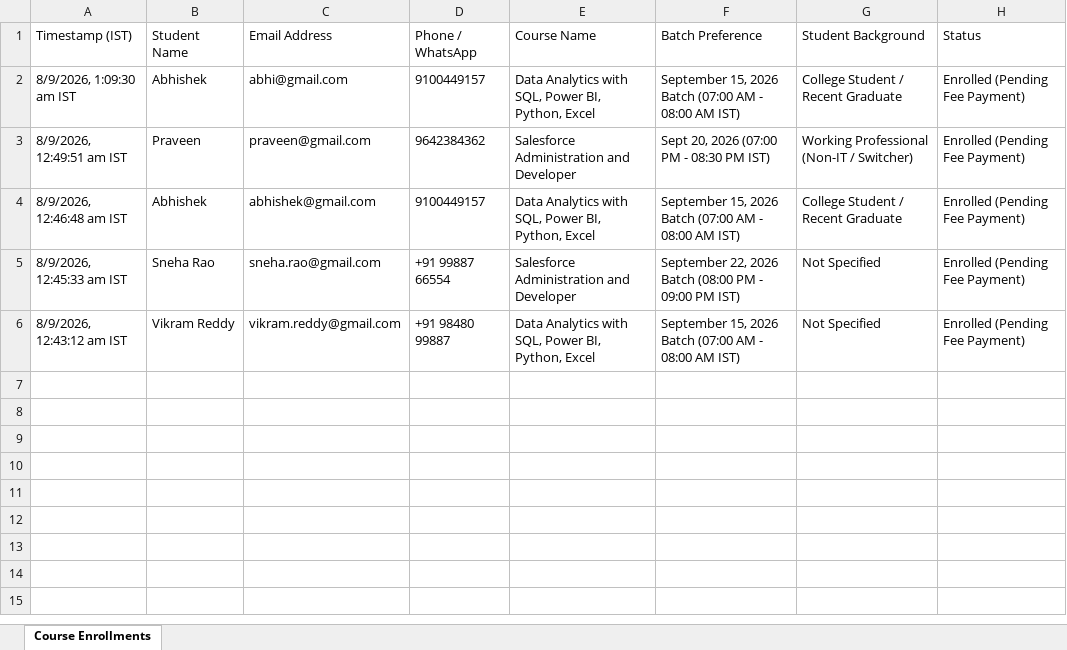
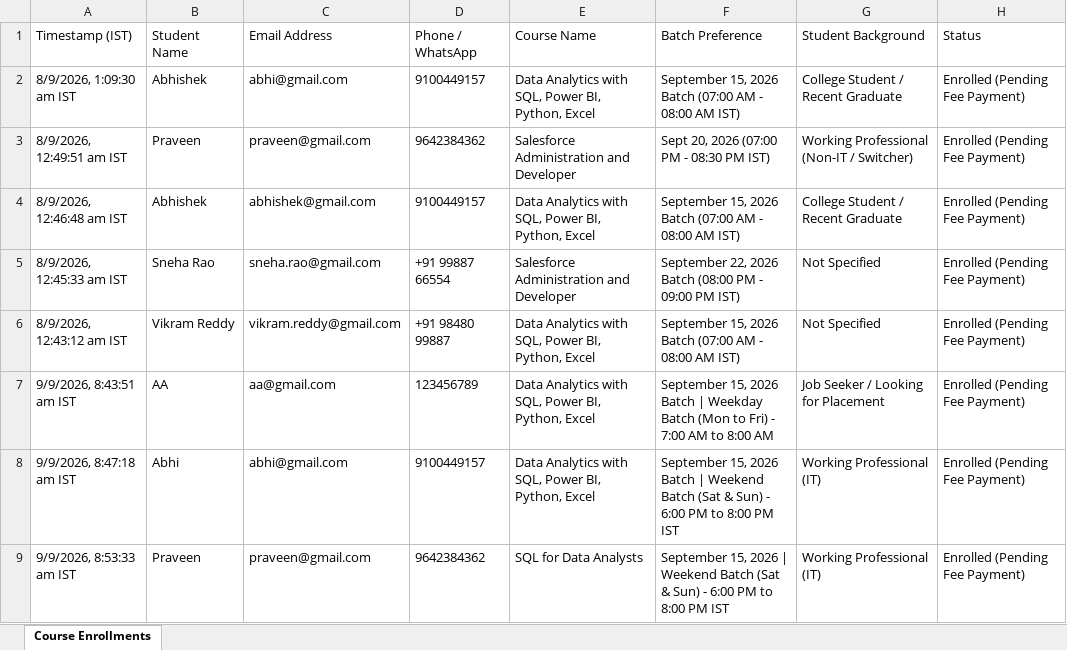
Before and after one commit to maheshonlinetraining/Mahesh-Online-Training, an Excel workbook: backend/src/data/course_enrollments.xlsx, sheet Course Enrollments, drawn as a sheet; values as stored, in another font and other column widths than the file's, no borders; the diff names each change by its address in the sheet, - before the commit and + after, or states it on an @@ line.

```diff
--- a/backend/src/data/course_enrollments.xlsx (sheet Course Enrollments)
+++ b/backend/src/data/course_enrollments.xlsx (sheet Course Enrollments)
+row 7: 9/9/2026, 8:43:51 am IST | AA | aa@gmail.com | 123456789 | Data Analytics with SQL, Power BI, Python, Excel | September 15, 2026 Batch | Weekday Batch (Mon to Fri) - 7:00 AM to 8:00 AM | Job Seeker / Looking for Placement | Enrolled (Pending Fee Payment)
+row 8: 9/9/2026, 8:47:18 am IST | Abhi | abhi@gmail.com | 9100449157 | Data Analytics with SQL, Power BI, Python, Excel | September 15, 2026 Batch | Weekend Batch (Sat & Sun) - 6:00 PM to 8:00 PM IST | Working Professional (IT) | Enrolled (Pending Fee Payment)
+row 9: 9/9/2026, 8:53:33 am IST | Praveen | praveen@gmail.com | 9642384362 | SQL for Data Analysts | September 15, 2026 | Weekend Batch (Sat & Sun) - 6:00 PM to 8:00 PM IST | Working Professional (IT) | Enrolled (Pending Fee Payment)
```
Also changed, not shown: backend/src/data/demo_bookings.xlsx, 17 other files.
